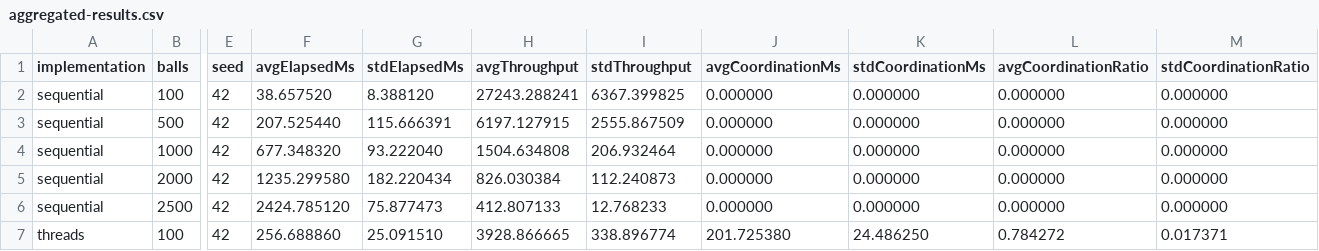
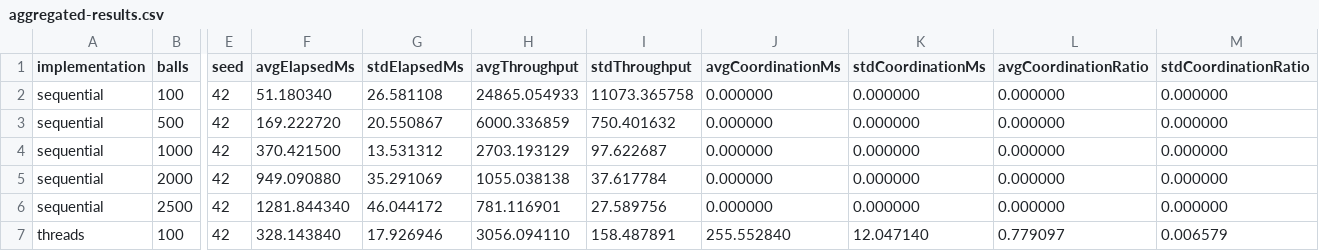
Before and after one commit to pcd-26/PCD-26, a CSV file: assignment-1/benchmarks/results/aggregated-results.csv, drawn as a sheet; only a part is shown, gaps mark what is left out; the diff covers the shown part only; the diff names each change by its address in the sheet, - before the commit and + after, or states it on an @@ line.

```diff
--- a/assignment-1/benchmarks/results/aggregated-results.csv
+++ b/assignment-1/benchmarks/results/aggregated-results.csv
-F2 (avgElapsedMs): 38.657520
+F2 (avgElapsedMs): 51.180340
-G2 (stdElapsedMs): 8.388120
+G2 (stdElapsedMs): 26.581108
-H2 (avgThroughput): 27243.288241
+H2 (avgThroughput): 24865.054933
-I2 (stdThroughput): 6367.399825
+I2 (stdThroughput): 11073.365758
-F3 (avgElapsedMs): 207.525440
+F3 (avgElapsedMs): 169.222720
-G3 (stdElapsedMs): 115.666391
+G3 (stdElapsedMs): 20.550867
-H3 (avgThroughput): 6197.127915
+H3 (avgThroughput): 6000.336859
-I3 (stdThroughput): 2555.867509
+I3 (stdThroughput): 750.401632
-F4 (avgElapsedMs): 677.348320
+F4 (avgElapsedMs): 370.421500
-G4 (stdElapsedMs): 93.222040
+G4 (stdElapsedMs): 13.531312
-H4 (avgThroughput): 1504.634808
+H4 (avgThroughput): 2703.193129
-I4 (stdThroughput): 206.932464
+I4 (stdThroughput): 97.622687
-F5 (avgElapsedMs): 1235.299580
+F5 (avgElapsedMs): 949.090880
-G5 (stdElapsedMs): 182.220434
+G5 (stdElapsedMs): 35.291069
-H5 (avgThroughput): 826.030384
+H5 (avgThroughput): 1055.038138
-I5 (stdThroughput): 112.240873
+I5 (stdThroughput): 37.617784
-F6 (avgElapsedMs): 2424.785120
+F6 (avgElapsedMs): 1281.844340
-G6 (stdElapsedMs): 75.877473
+G6 (stdElapsedMs): 46.044172
-H6 (avgThroughput): 412.807133
+H6 (avgThroughput): 781.116901
-I6 (stdThroughput): 12.768233
+I6 (stdThroughput): 27.589756
-F7 (avgElapsedMs): 256.688860
+F7 (avgElapsedMs): 328.143840
-G7 (stdElapsedMs): 25.091510
+G7 (stdElapsedMs): 17.926946
-H7 (avgThroughput): 3928.866665
+H7 (avgThroughput): 3056.094110
-I7 (stdThroughput): 338.896774
+I7 (stdThroughput): 158.487891
-J7 (avgCoordinationMs): 201.725380
+J7 (avgCoordinationMs): 255.552840
-K7 (stdCoordinationMs): 24.486250
+K7 (stdCoordinationMs): 12.047140
-L7 (avgCoordinationRatio): 0.784272
+L7 (avgCoordinationRatio): 0.779097
-M7 (stdCoordinationRatio): 0.017371
+M7 (stdCoordinationRatio): 0.006579
```
Also changed, not shown: 68 edited cells elsewhere in this file, assignment-1/benchmarks/results/aggregated-scalability-results.csv, assignment-1/benchmarks/results/benchmark-summary.csv, 19 other files.
